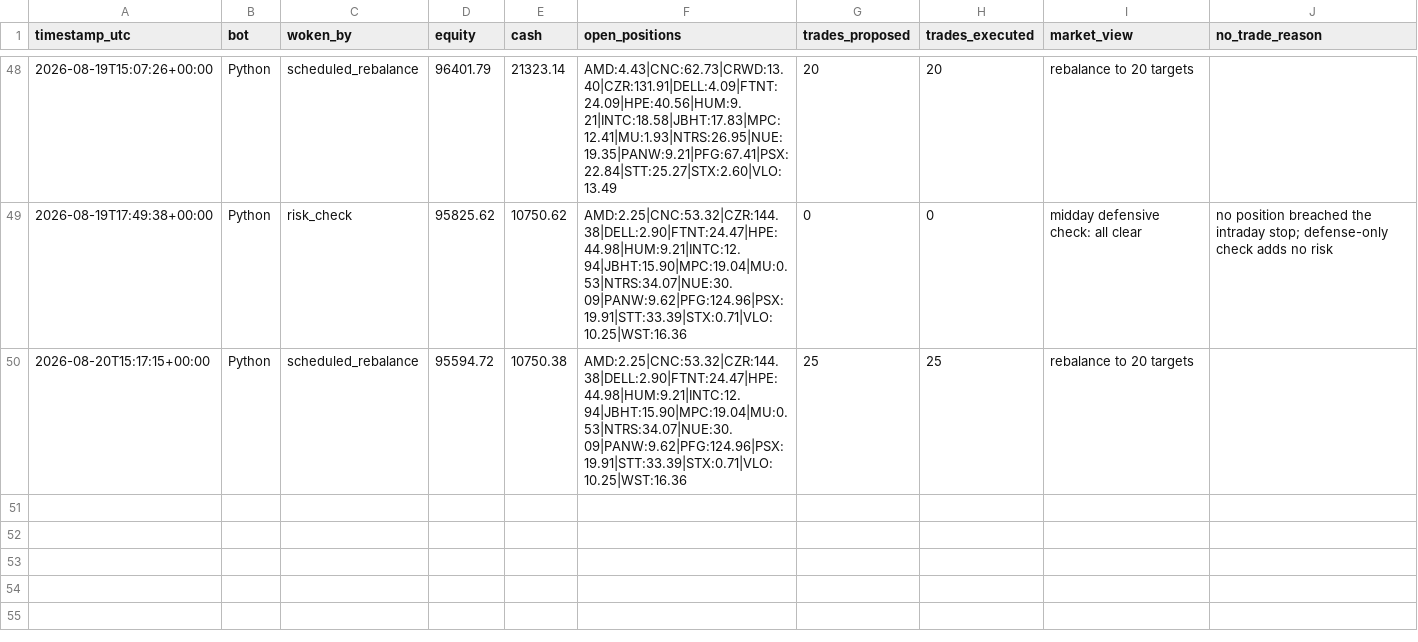
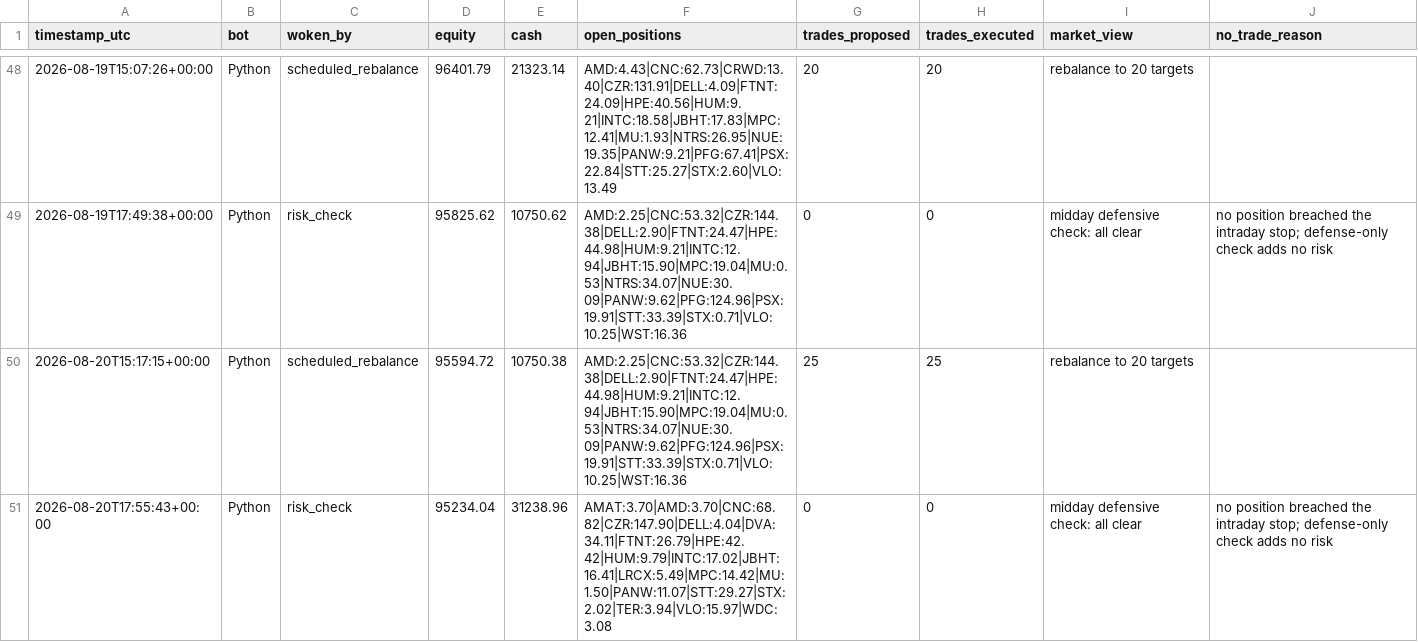
Before and after one commit to HunterGilroy/quant-research-platform, a CSV file: quant-platform/output/decisions.csv, drawn as a sheet; only a part is shown, gaps mark what is left out; the diff names each change by its address in the sheet, - before the commit and + after, or states it on an @@ line.

Commit message:
risk check 2026-08-20

```diff
--- a/quant-platform/output/decisions.csv
+++ b/quant-platform/output/decisions.csv
+row 51: 2026-08-20T17:55:43+00:00 | Python | risk_check | 95234.04 | 31238.96 | AMAT:3.70|AMD:3.70|CNC:68.82|CZR:147.90|DELL:4.04|DVA:34.11|FTNT:26.79|HPE:42.42|HUM:9.79|INTC:17.02|JBHT:16.41|LRCX:5.49|MPC:14.42|MU:1.50|PANW:11.07|STT:29.27|STX:2.02|TER:3.94|VLO:15.97|WDC:3.08 | 0 | 0 | midday defensive check: all clear | no position breached the intraday stop; defense-only check adds no risk
```
Also changed, not shown: 1 other file.
